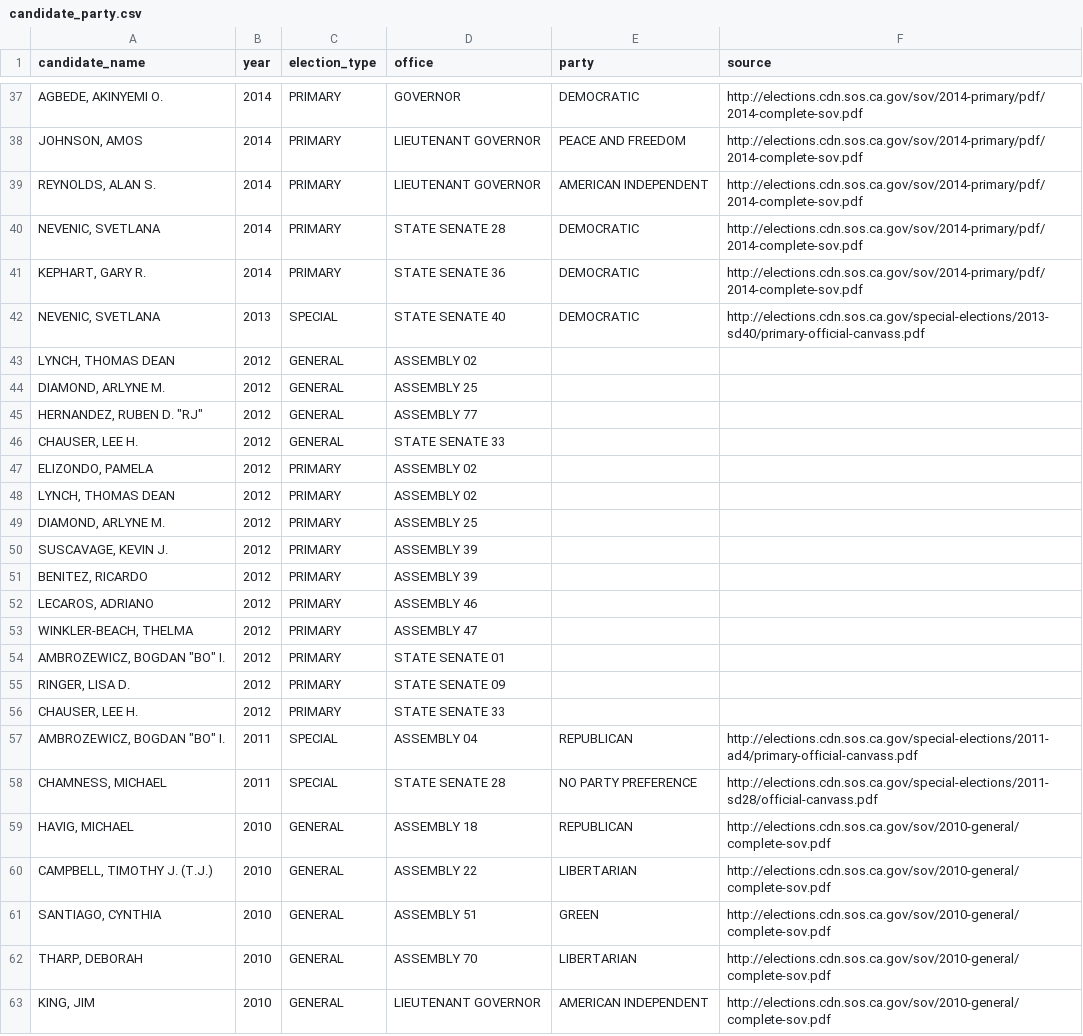
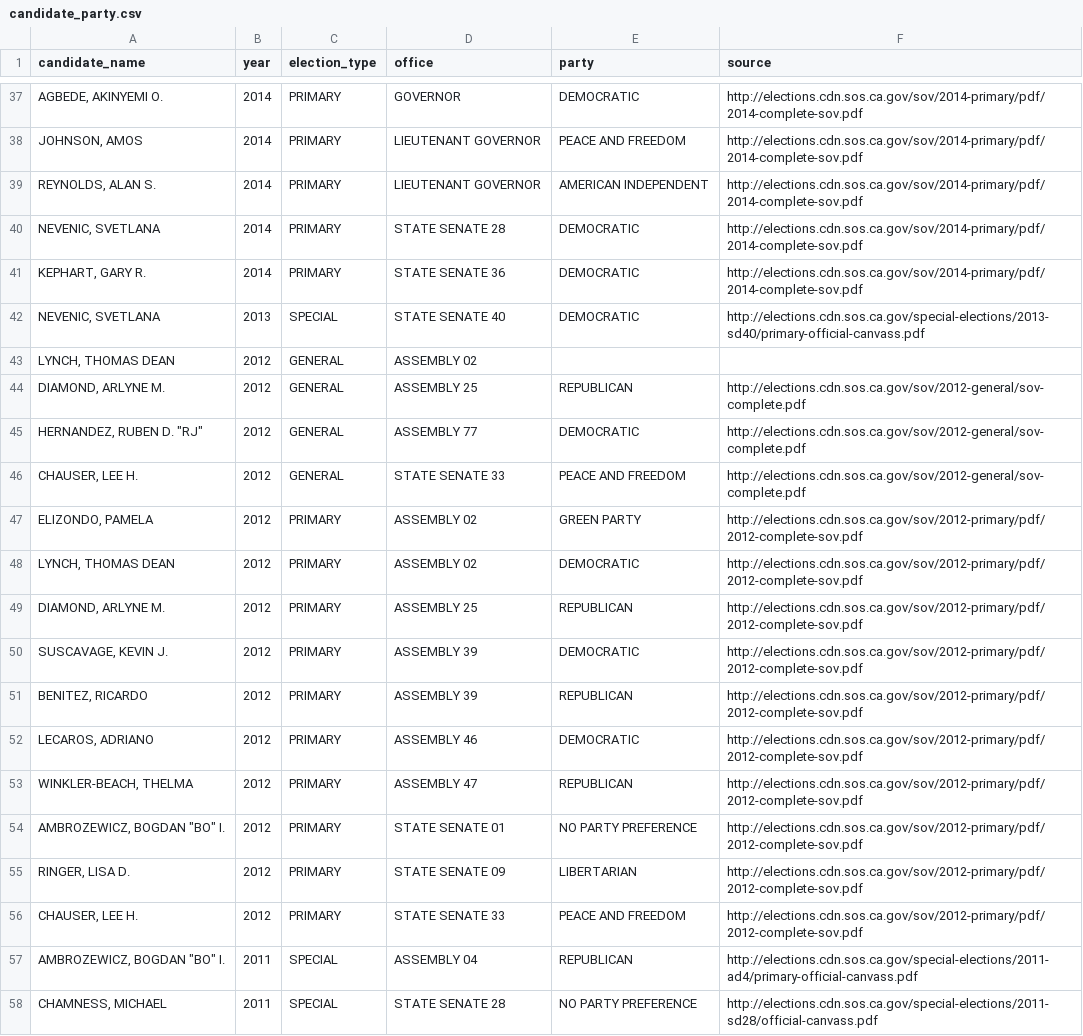
Before and after one commit to palewire/django-calaccess-processed-data, a CSV file: calaccess_processed/corrections/candidate_party.csv, drawn as a sheet; only a part is shown, gaps mark what is left out; the shorter side is filled out with more unchanged rows.

Commit message:
Add party information in 2012 general and primary elections (lines 44-56)

```diff
--- a/calaccess_processed/corrections/candidate_party.csv
+++ b/calaccess_processed/corrections/candidate_party.csv
@@ -43,15 +43,15 @@ candidate_name,year,election_type,office,party,source
 "LYNCH, THOMAS DEAN",2012,GENERAL,ASSEMBLY 02,,
-"DIAMOND, ARLYNE M.",2012,GENERAL,ASSEMBLY 25,,
-"HERNANDEZ, RUBEN D. ""RJ""",2012,GENERAL,ASSEMBLY 77,,
-"CHAUSER, LEE H.",2012,GENERAL,STATE SENATE 33,,
-"ELIZONDO, PAMELA",2012,PRIMARY,ASSEMBLY 02,,
-"LYNCH, THOMAS DEAN",2012,PRIMARY,ASSEMBLY 02,,
-"DIAMOND, ARLYNE M.",2012,PRIMARY,ASSEMBLY 25,,
-"SUSCAVAGE, KEVIN J.",2012,PRIMARY,ASSEMBLY 39,,
-"BENITEZ, RICARDO",2012,PRIMARY,ASSEMBLY 39,,
-"LECAROS, ADRIANO",2012,PRIMARY,ASSEMBLY 46,,
-"WINKLER-BEACH, THELMA",2012,PRIMARY,ASSEMBLY 47,,
-"AMBROZEWICZ, BOGDAN ""BO"" I.",2012,PRIMARY,STATE SENATE 01,,
-"RINGER, LISA D.",2012,PRIMARY,STATE SENATE 09,,
-"CHAUSER, LEE H.",2012,PRIMARY,STATE SENATE 33,,
+"DIAMOND, ARLYNE M.",2012,GENERAL,ASSEMBLY 25,REPUBLICAN,http://elections.cdn.sos.ca.gov/sov/2012-general/sov-complete.pdf
+"HERNANDEZ, RUBEN D. ""RJ""",2012,GENERAL,ASSEMBLY 77,DEMOCRATIC,http://elections.cdn.sos.ca.gov/sov/2012-general/sov-complete.pdf
+"CHAUSER, LEE H.",2012,GENERAL,STATE SENATE 33,PEACE AND FREEDOM,http://elections.cdn.sos.ca.gov/sov/2012-general/sov-complete.pdf
+"ELIZONDO, PAMELA",2012,PRIMARY,ASSEMBLY 02,GREEN PARTY,http://elections.cdn.sos.ca.gov/sov/2012-primary/pdf/2012-complete-sov.pdf
+"LYNCH, THOMAS DEAN",2012,PRIMARY,ASSEMBLY 02,DEMOCRATIC,http://elections.cdn.sos.ca.gov/sov/2012-primary/pdf/2012-complete-sov.pdf
+"DIAMOND, ARLYNE M.",2012,PRIMARY,ASSEMBLY 25,REPUBLICAN,http://elections.cdn.sos.ca.gov/sov/2012-primary/pdf/2012-complete-sov.pdf
+"SUSCAVAGE, KEVIN J.",2012,PRIMARY,ASSEMBLY 39,DEMOCRATIC,http://elections.cdn.sos.ca.gov/sov/2012-primary/pdf/2012-complete-sov.pdf
+"BENITEZ, RICARDO",2012,PRIMARY,ASSEMBLY 39,REPUBLICAN,http://elections.cdn.sos.ca.gov/sov/2012-primary/pdf/2012-complete-sov.pdf
+"LECAROS, ADRIANO",2012,PRIMARY,ASSEMBLY 46,DEMOCRATIC,http://elections.cdn.sos.ca.gov/sov/2012-primary/pdf/2012-complete-sov.pdf
+"WINKLER-BEACH, THELMA",2012,PRIMARY,ASSEMBLY 47,REPUBLICAN,http://elections.cdn.sos.ca.gov/sov/2012-primary/pdf/2012-complete-sov.pdf
+"AMBROZEWICZ, BOGDAN ""BO"" I.",2012,PRIMARY,STATE SENATE 01,NO PARTY PREFERENCE,http://elections.cdn.sos.ca.gov/sov/2012-primary/pdf/2012-complete-sov.pdf
+"RINGER, LISA D.",2012,PRIMARY,STATE SENATE 09,LIBERTARIAN,http://elections.cdn.sos.ca.gov/sov/2012-primary/pdf/2012-complete-sov.pdf
+"CHAUSER, LEE H.",2012,PRIMARY,STATE SENATE 33,PEACE AND FREEDOM,http://elections.cdn.sos.ca.gov/sov/2012-primary/pdf/2012-complete-sov.pdf
 "AMBROZEWICZ, BOGDAN ""BO"" I.",2011,SPECIAL,ASSEMBLY 04,REPUBLICAN,http://elections.cdn.sos.ca.gov/special-elections/2011-ad4/primary-official-canvass.pdf
```
